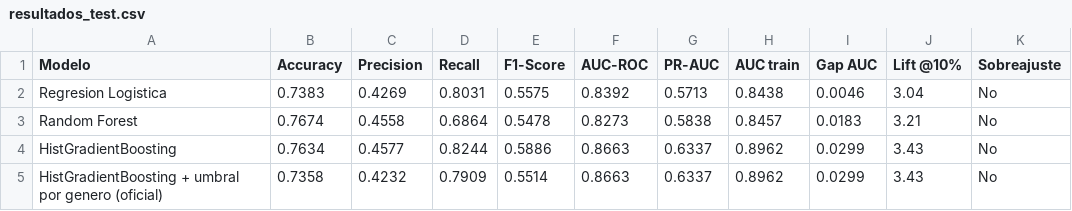
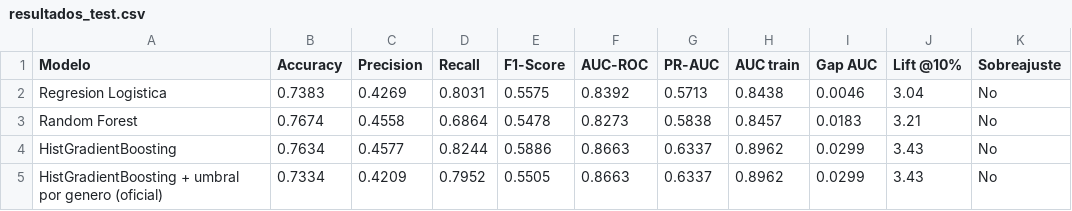
Before and after one commit to carlos31255/EV2_ML, a CSV file: output/modelos/resultados/resultados_test.csv (was output/modelos/resultados_test.csv), drawn as a sheet.

```diff
--- a/output/modelos/resultados_test.csv
+++ b/output/modelos/resultados/resultados_test.csv
@@ -4,2 +4,2 @@ Random Forest,0.7674,0.4558,0.6864,0.5478,0.8273,0.5838,0.8457,0.0183,3.21,No
 HistGradientBoosting,0.7634,0.4577,0.8244,0.5886,0.8663,0.6337,0.8962,0.0299,3.43,No
-HistGradientBoosting + umbral por genero (oficial),0.7358,0.4232,0.7909,0.5514,0.8663,0.6337,0.8962,0.0299,3.43,No
+HistGradientBoosting + umbral por genero (oficial),0.7334,0.4209,0.7952,0.5505,0.8663,0.6337,0.8962,0.0299,3.43,No
```
Also changed, not shown: output/modelos/resultados/kpis_cumplidos.csv, 54 other files.
